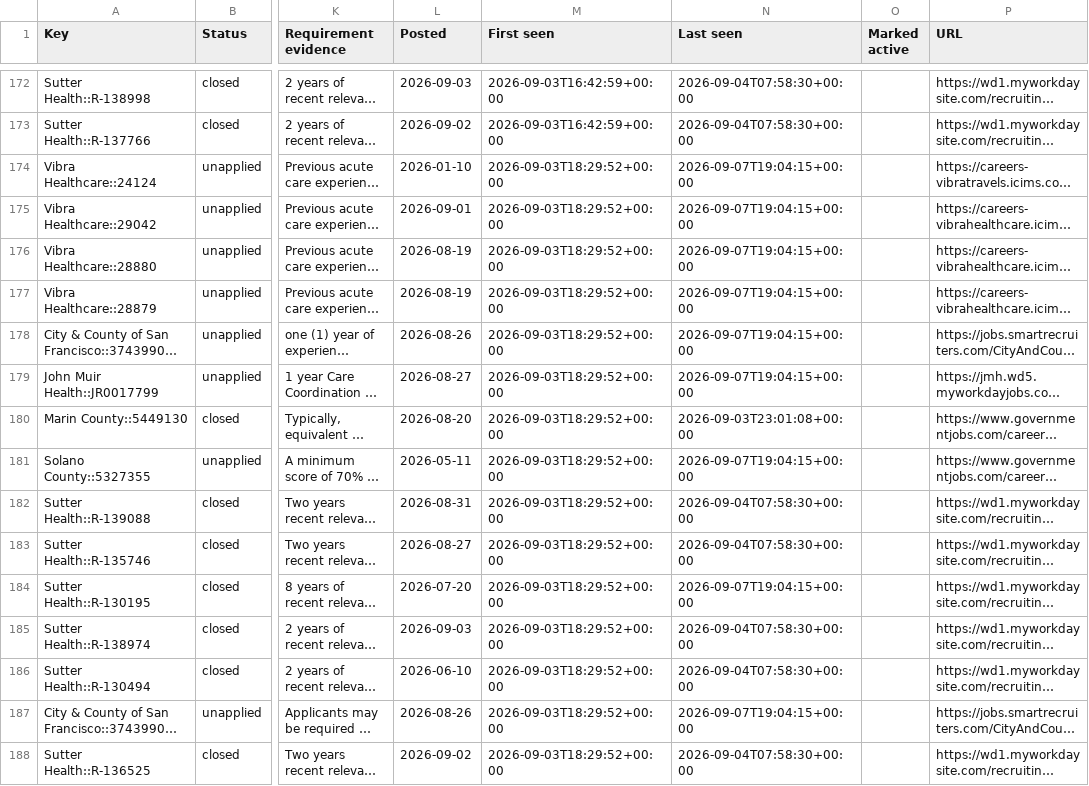
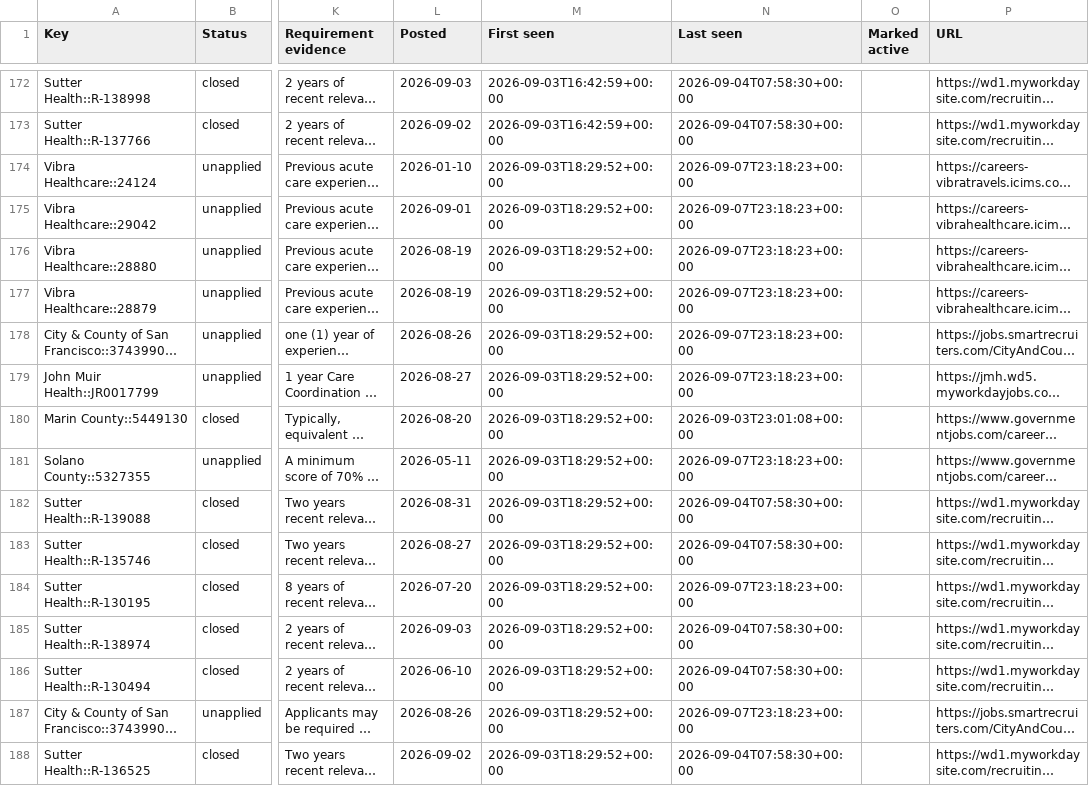
Before and after one commit to jayde89/Nurse-Job-Tracker, a CSV file: applications.csv, drawn as a sheet; only a part is shown, gaps mark what is left out; long unchanged cells end in …; the diff covers the shown part only; the diff names each change by its address in the sheet, - before the commit and + after, or states it on an @@ line.

```diff
--- a/applications.csv
+++ b/applications.csv
-N174:N179 (Last seen): 2026-09-07T19:04:15+00:00
+N174:N179 (Last seen): 2026-09-07T23:18:23+00:00
-N181 (Last seen): 2026-09-07T19:04:15+00:00
+N181 (Last seen): 2026-09-07T23:18:23+00:00
-N184 (Last seen): 2026-09-07T19:04:15+00:00
+N184 (Last seen): 2026-09-07T23:18:23+00:00
-N187 (Last seen): 2026-09-07T19:04:15+00:00
+N187 (Last seen): 2026-09-07T23:18:23+00:00
```
Also changed, not shown: 58 edited cells elsewhere in this file, 4 other files.
